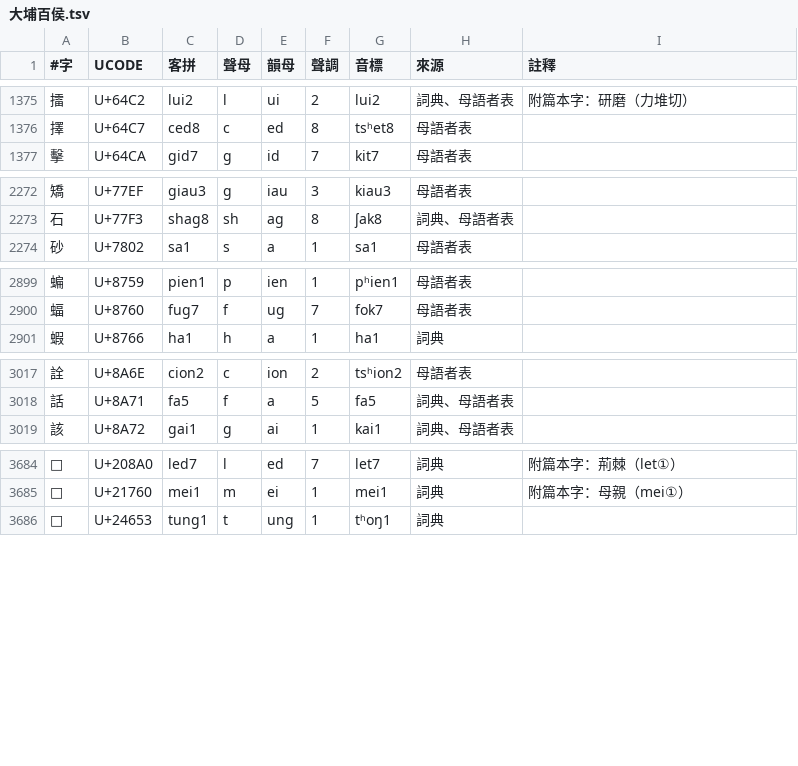
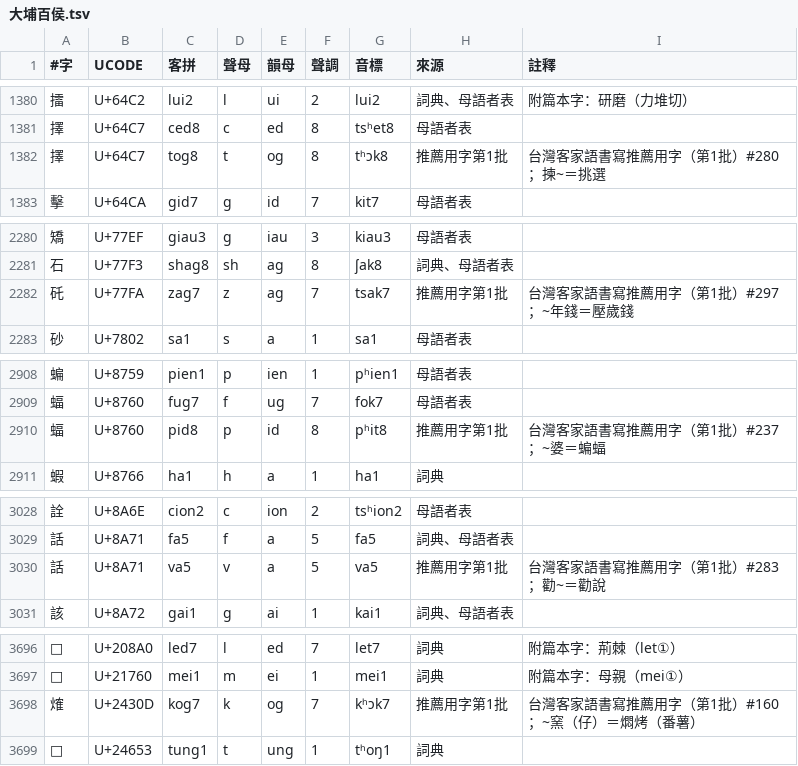
Before and after one commit to HakkaCL/Hakka-Char-Tables, a TSV file: data/dabu-baihou/大埔百侯.tsv, drawn as a sheet; only a part is shown, gaps mark what is left out; the diff covers the shown part only.

```diff
--- a/data/dabu-baihou/大埔百侯.tsv
+++ b/data/dabu-baihou/大埔百侯.tsv
@@ -1376,2 +1381,3 @@
 擇	U+64C7	ced8	c	ed	8	tsʰet8	母語者表	
+擇	U+64C7	tog8	t	og	8	tʰɔk8	推薦用字第1批	台灣客家語書寫推薦用字（第1批）#280；揀~＝挑選
 擊	U+64CA	gid7	g	id	7	kit7	母語者表	
@@ -2273,2 +2281,3 @@
 石	U+77F3	shag8	sh	ag	8	ʃak8	詞典、母語者表	
+矺	U+77FA	zag7	z	ag	7	tsak7	推薦用字第1批	台灣客家語書寫推薦用字（第1批）#297；~年錢＝壓歲錢
 砂	U+7802	sa1	s	a	1	sa1	母語者表	
@@ -2900,2 +2909,3 @@
 蝠	U+8760	fug7	f	ug	7	fok7	母語者表	
+蝠	U+8760	pid8	p	id	8	pʰit8	推薦用字第1批	台灣客家語書寫推薦用字（第1批）#237；~婆＝蝙蝠
 蝦	U+8766	ha1	h	a	1	ha1	詞典	
@@ -3018,2 +3029,3 @@
 話	U+8A71	fa5	f	a	5	fa5	詞典、母語者表	
+話	U+8A71	va5	v	a	5	va5	推薦用字第1批	台灣客家語書寫推薦用字（第1批）#283；勸~＝勸說
 該	U+8A72	gai1	g	ai	1	kai1	詞典、母語者表	
@@ -3685,2 +3697,3 @@
 𡝠	U+21760	mei1	m	ei	1	mei1	詞典	附篇本字：母親（mei①）
+𤌍	U+2430D	kog7	k	og	7	kʰɔk7	推薦用字第1批	台灣客家語書寫推薦用字（第1批）#160；~窯（仔）＝燜烤（番薯）
 𤙓	U+24653	tung1	t	ung	1	tʰoŋ1	詞典	
```
Also changed, not shown: 8 added rows and 4 edited cells elsewhere in this file, 14 other files.
